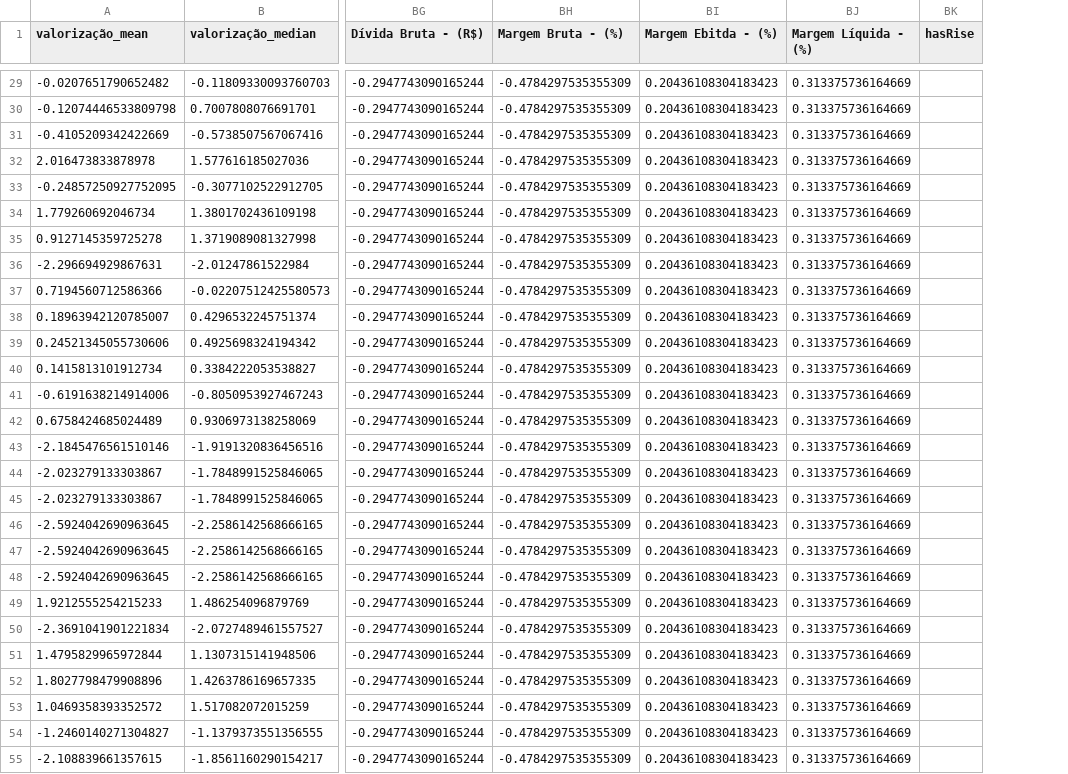
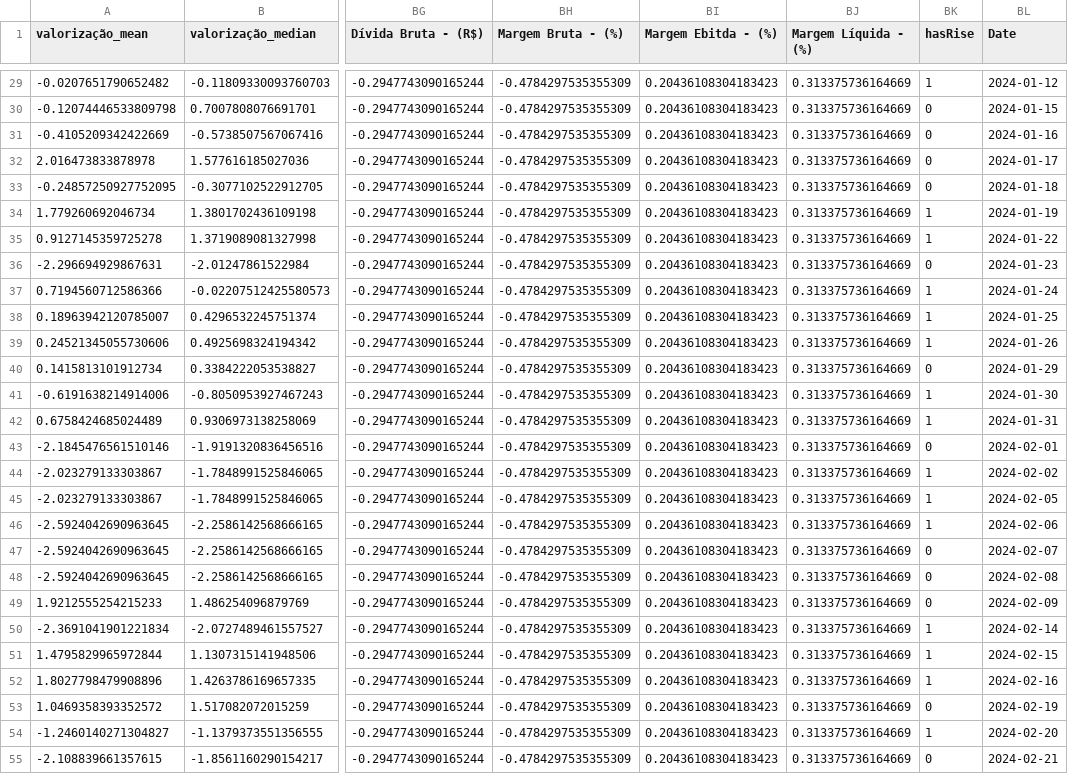
Before and after one commit to jcfl1/Stock-Prices-Prediction, a CSV file: FinalDatasets/PETR4/PETR4_tabular_test.csv, drawn as a sheet; only a part is shown, gaps mark what is left out; the diff covers the shown part only; the diff names each change by its address in the sheet, - before the commit and + after, or states it on an @@ line.

```diff
--- a/FinalDatasets/PETR4/PETR4_tabular_test.csv
+++ b/FinalDatasets/PETR4/PETR4_tabular_test.csv
+column BL (Date), rows 29-55: 2024-01-12 | 2024-01-15 | 2024-01-16 | 2024-01-17 | 2024-01-18 | 2024-01-19 | 2024-01-22 | 2024-01-23 | 2024-01-24 | 2024-01-25 | 2024-01-26 | 2024-01-29 | 2024-01-30 | 2024-01-31 | 2024-02-01 | 2024-02-02 | 2024-02-05 | 2024-02-06 | 2024-02-07 | 2024-02-08 | 2024-02-09 | 2024-02-14 | 2024-02-15 | 2024-02-16 | 2024-02-19 | 2024-02-20 | 2024-02-21
-BK29 (hasRise): (empty)
+BK29 (hasRise): 1
-BK30:BK33 (hasRise): (empty)
+BK30:BK33 (hasRise): 0
-BK34:BK35 (hasRise): (empty)
+BK34:BK35 (hasRise): 1
-BK36 (hasRise): (empty)
+BK36 (hasRise): 0
-BK37:BK39 (hasRise): (empty)
+BK37:BK39 (hasRise): 1
-BK40 (hasRise): (empty)
+BK40 (hasRise): 0
-BK41:BK42 (hasRise): (empty)
+BK41:BK42 (hasRise): 1
-BK43 (hasRise): (empty)
+BK43 (hasRise): 0
-BK44:BK46 (hasRise): (empty)
+BK44:BK46 (hasRise): 1
-BK47:BK49 (hasRise): (empty)
+BK47:BK49 (hasRise): 0
-BK50:BK52 (hasRise): (empty)
+BK50:BK52 (hasRise): 1
-BK53 (hasRise): (empty)
+BK53 (hasRise): 0
-BK54 (hasRise): (empty)
+BK54 (hasRise): 1
-BK55 (hasRise): (empty)
+BK55 (hasRise): 0
```
Also changed, not shown: 95 edited cells elsewhere in this file, FinalDatasets/PETR4/PETR4_tabular_train.csv, FinalDatasets/VALE3/VALE3_tabular_test.csv, 10 other files.
